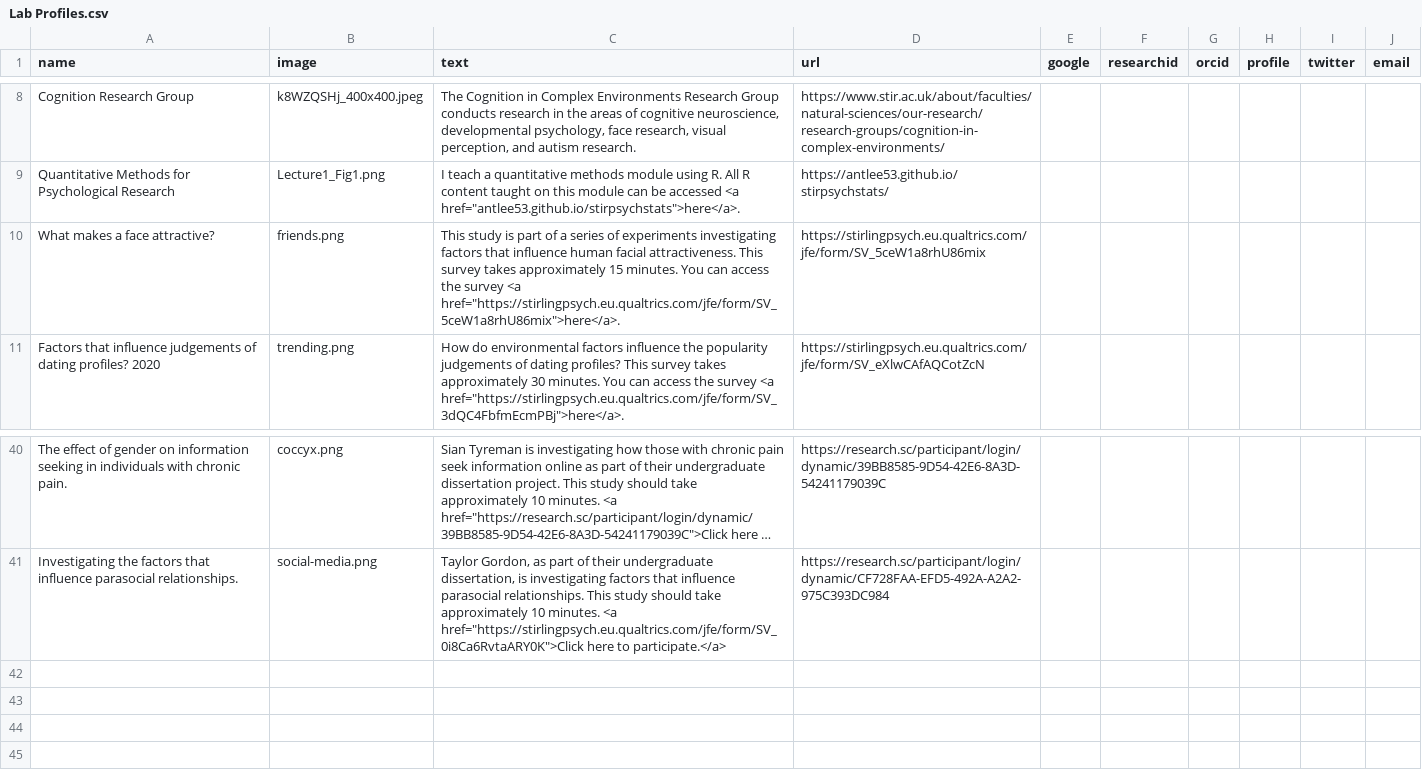
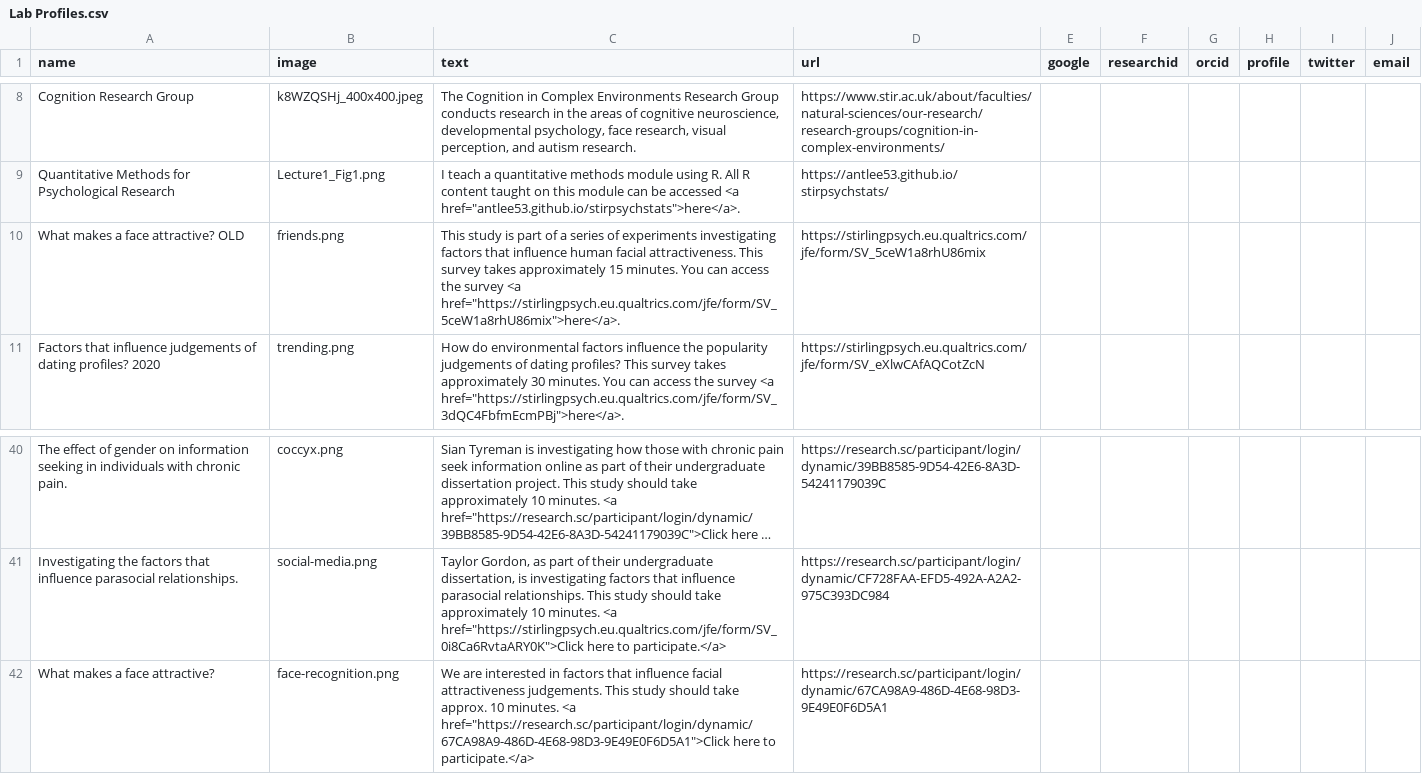
Before and after one commit to antlee53/antlee53.github.io, a CSV file: files/Lab Profiles.csv, drawn as a sheet; only a part is shown, gaps mark what is left out; long unchanged cells end in …; the diff names each change by its address in the sheet, - before the commit and + after, or states it on an @@ line.

```diff
--- a/files/Lab Profiles.csv
+++ b/files/Lab Profiles.csv
-A10 (name): What makes a face attractive?
+A10 (name): What makes a face attractive? OLD
+row 42: What makes a face attractive? | face-recognition.png | We are interested in factors that influence facial attractiveness judgements. This study should take approx. 10 minutes. <a href="https://research.sc/participant/login/dynamic/67CA98A9-486D-4E68-98D3-9E49E0F6D5A1">Click here to participate.</a> | https://research.sc/participant/login/dynamic/67CA98A9-486D-4E68-98D3-9E49E0F6D5A1
```
Also changed, not shown: 2 other files.
